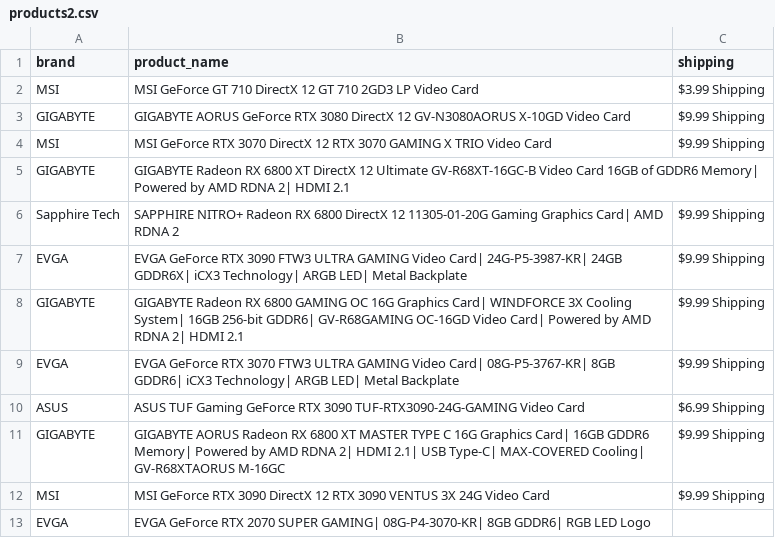
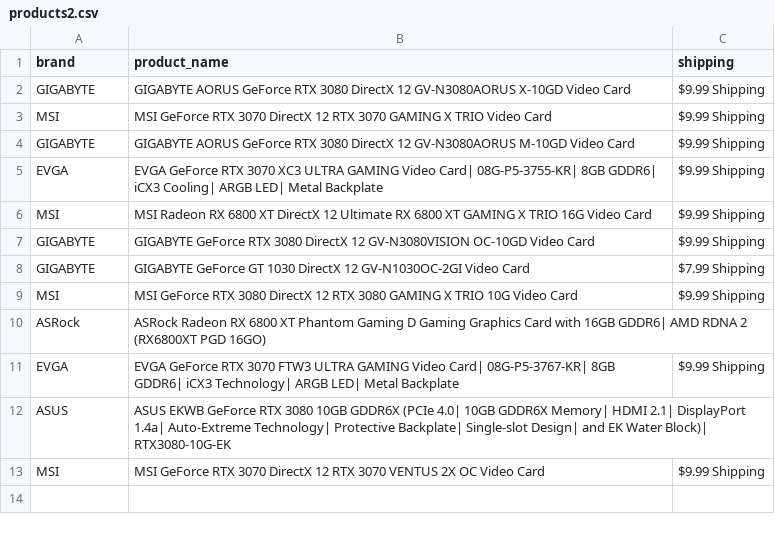
Before and after one commit to edwsqa/Crawler, a CSV file: files/products2.csv, drawn as a sheet.

Commit message:
Automatic commit and push

```diff
--- a/files/products2.csv
+++ b/files/products2.csv
@@ -1,13 +1,13 @@
 brand, product_name, shipping
-MSI,MSI GeForce GT 710 DirectX 12 GT 710 2GD3 LP Video Card,$3.99 Shipping
 GIGABYTE,GIGABYTE AORUS GeForce RTX 3080 DirectX 12 GV-N3080AORUS X-10GD Video Card,$9.99 Shipping
 MSI,MSI GeForce RTX 3070 DirectX 12 RTX 3070 GAMING X TRIO Video Card,$9.99 Shipping
-GIGABYTE,GIGABYTE Radeon RX 6800 XT DirectX 12 Ultimate GV-R68XT-16GC-B Video Card 16GB of GDDR6 Memory| Powered by AMD RDNA 2| HDMI 2.1,
-Sapphire Tech,SAPPHIRE NITRO+ Radeon RX 6800 DirectX 12 11305-01-20G Gaming Graphics Card| AMD RDNA 2,$9.99 Shipping
-EVGA,EVGA GeForce RTX 3090 FTW3 ULTRA GAMING Video Card| 24G-P5-3987-KR| 24GB GDDR6X| iCX3 Technology| ARGB LED| Metal Backplate,$9.99 Shipping
-GIGABYTE,GIGABYTE Radeon RX 6800 GAMING OC 16G Graphics Card| WINDFORCE 3X Cooling System| 16GB 256-bit GDDR6| GV-R68GAMING OC-16GD Video Card| Powered by AMD RDNA 2| HDMI 2.1,$9.99 Shipping
+GIGABYTE,GIGABYTE AORUS GeForce RTX 3080 DirectX 12 GV-N3080AORUS M-10GD Video Card,$9.99 Shipping
+EVGA,EVGA GeForce RTX 3070 XC3 ULTRA GAMING Video Card| 08G-P5-3755-KR| 8GB GDDR6| iCX3 Cooling| ARGB LED| Metal Backplate,$9.99 Shipping
+MSI,MSI Radeon RX 6800 XT DirectX 12 Ultimate RX 6800 XT GAMING X TRIO 16G Video Card,$9.99 Shipping
+GIGABYTE,GIGABYTE GeForce RTX 3080 DirectX 12 GV-N3080VISION OC-10GD Video Card,$9.99 Shipping
+GIGABYTE,GIGABYTE GeForce GT 1030 DirectX 12 GV-N1030OC-2GI Video Card,$7.99 Shipping
+MSI,MSI GeForce RTX 3080 DirectX 12 RTX 3080 GAMING X TRIO 10G Video Card,$9.99 Shipping
+ASRock,ASRock Radeon RX 6800 XT Phantom Gaming D Gaming Graphics Card with 16GB GDDR6| AMD RDNA 2 (RX6800XT PGD 16GO),
 EVGA,EVGA GeForce RTX 3070 FTW3 ULTRA GAMING Video Card| 08G-P5-3767-KR| 8GB GDDR6| iCX3 Technology| ARGB LED| Metal Backplate,$9.99 Shipping
-ASUS,ASUS TUF Gaming GeForce RTX 3090 TUF-RTX3090-24G-GAMING Video Card,$6.99 Shipping
-GIGABYTE,GIGABYTE AORUS Radeon RX 6800 XT MASTER TYPE C 16G Graphics Card| 16GB GDDR6 Memory| Powered by AMD RDNA 2| HDMI 2.1| USB Type-C| MAX-COVERED Cooling| GV-R68XTAORUS M-16GC,$9.99 Shipping
-MSI,MSI GeForce RTX 3090 DirectX 12 RTX 3090 VENTUS 3X 24G Video Card,$9.99 Shipping
-EVGA,EVGA GeForce RTX 2070 SUPER GAMING| 08G-P4-3070-KR| 8GB GDDR6| RGB LED Logo,
+ASUS,ASUS EKWB GeForce RTX 3080 10GB GDDR6X (PCIe 4.0| 10GB GDDR6X Memory| HDMI 2.1| DisplayPort 1.4a| Auto-Extreme Technology| Protective Backplate| Single-slot Design| and EK Water Block)| RTX3080-10G-EK,
+MSI,MSI GeForce RTX 3070 DirectX 12 RTX 3070 VENTUS 2X OC Video Card,$9.99 Shipping
```
